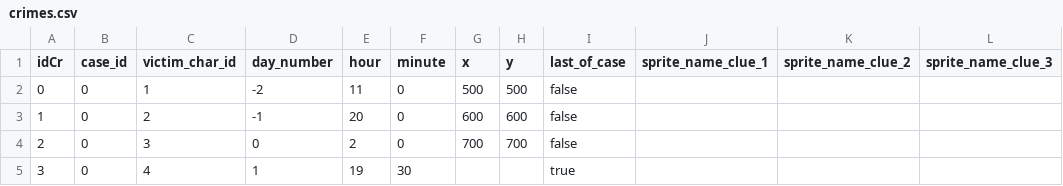
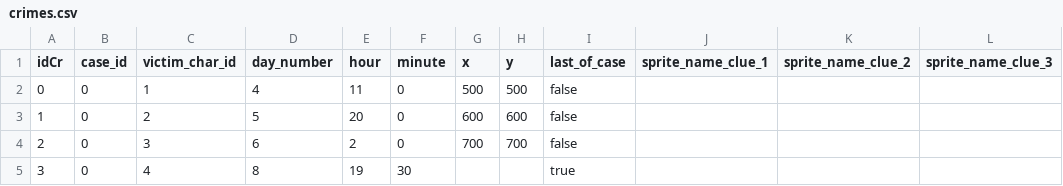
Before and after one commit to milo-vls/SAINT_MARTYRS, a CSV file: ENTRE_CHIEN_ET_LOUP/datafiles/CSVs/crimes.csv, drawn as a sheet; only a part is shown; the diff names each change by its address in the sheet, - before the commit and + after, or states it on an @@ line.

```diff
--- a/ENTRE_CHIEN_ET_LOUP/datafiles/CSVs/crimes.csv
+++ b/ENTRE_CHIEN_ET_LOUP/datafiles/CSVs/crimes.csv
-D2 (day_number): -2
+D2 (day_number): 4
-D3 (day_number): -1
+D3 (day_number): 5
-D4 (day_number): 0
+D4 (day_number): 6
-D5 (day_number): 1
+D5 (day_number): 8
```
Also changed, not shown: 33 other files.
